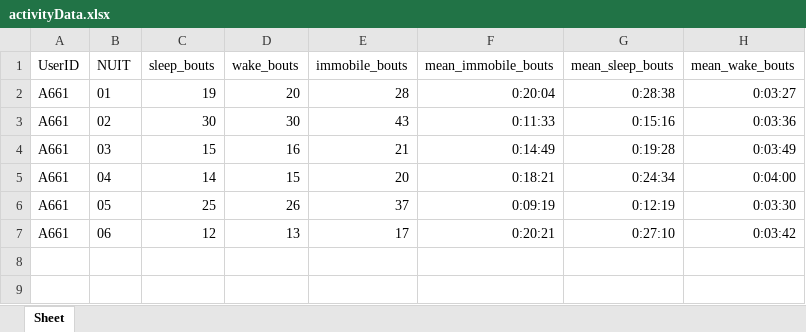
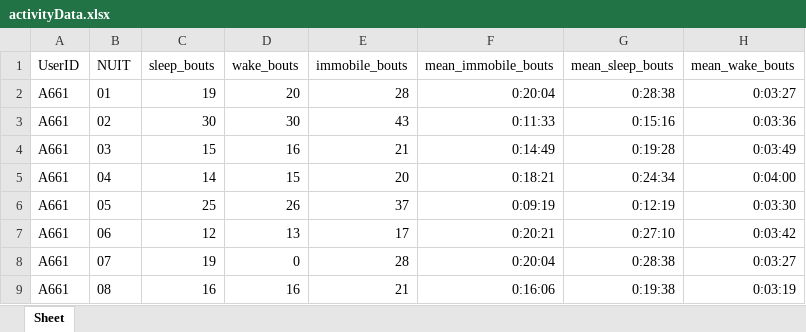
Before and after one commit to GaelleJulien/TEMPCA, an Excel workbook: activityData.xlsx, sheet Sheet, drawn as a sheet; values as stored, in another font and other column widths than the file's, no borders; the diff names each change by its address in the sheet, - before the commit and + after, or states it on an @@ line.

```diff
--- a/activityData.xlsx (sheet Sheet)
+++ b/activityData.xlsx (sheet Sheet)
+row 8: A661 | 07 | 19 | 0 | 28 | 0:20:04 | 0:28:38 | 0:03:27
+row 9: A661 | 08 | 16 | 16 | 21 | 0:16:06 | 0:19:38 | 0:03:19
```
Also changed, not shown: CombinedActivity.xlsx, DécoupageNuit.xlsx, 16 other files.
